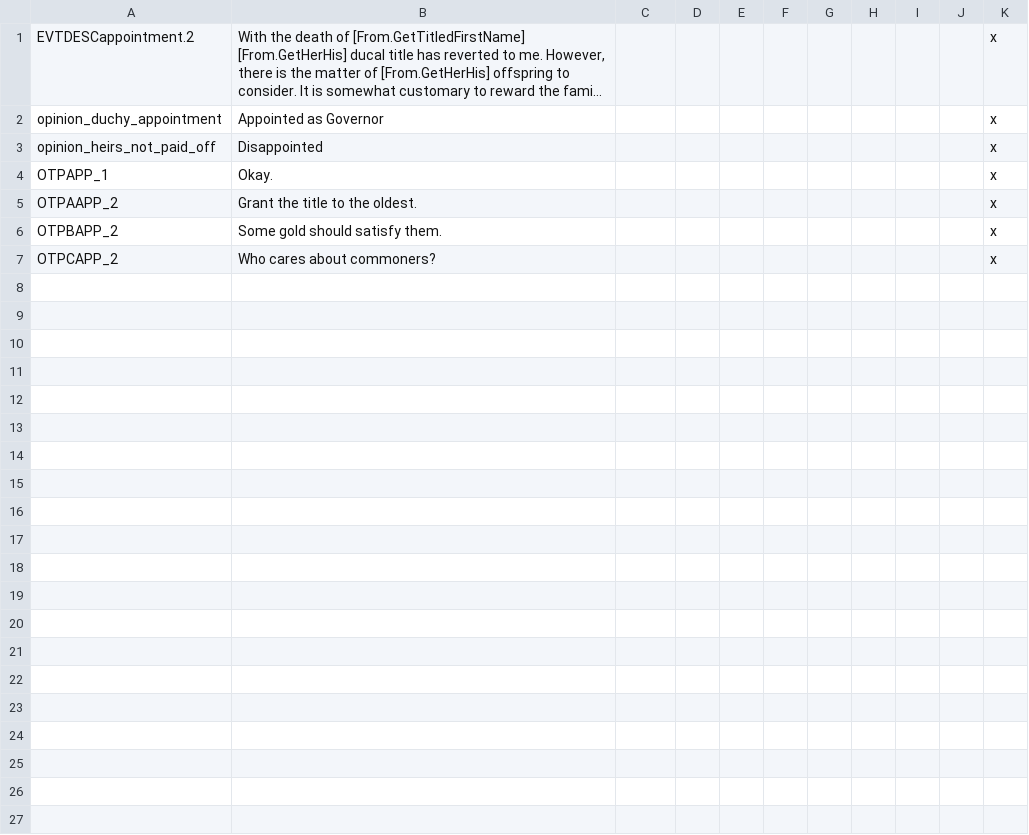
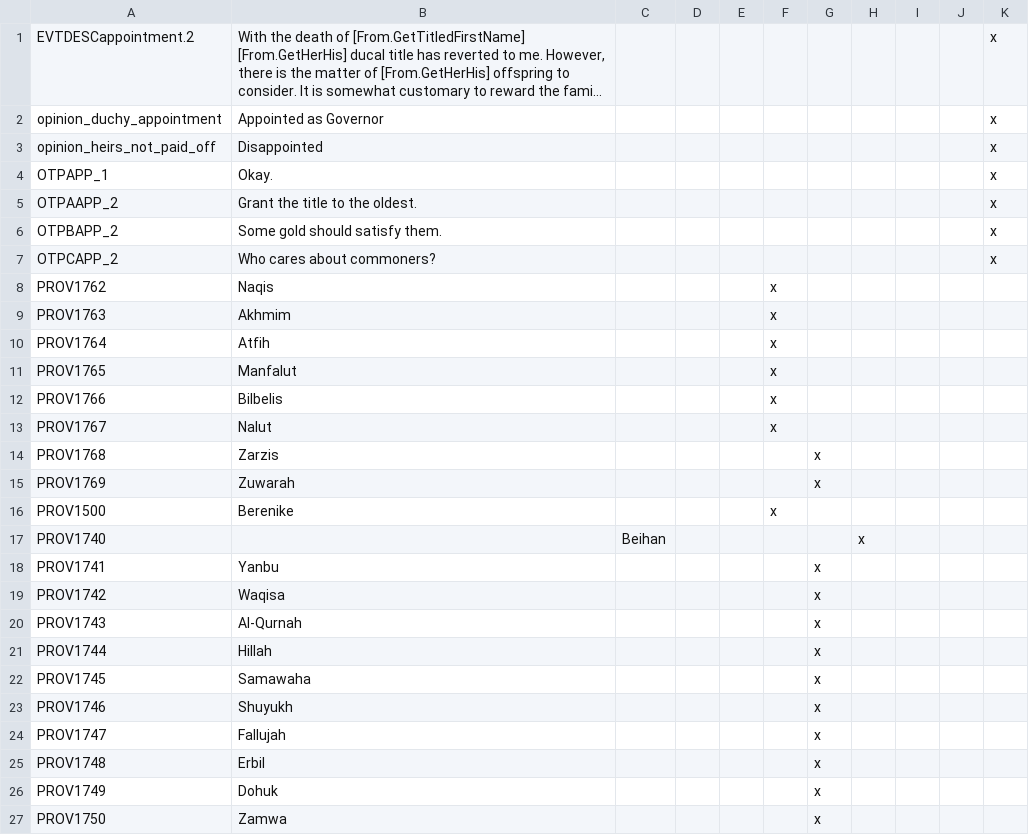
Before and after one commit to swf541/Gloria-Regni, a CSV file: Gloria Regni/localisation/00_appointment_text.csv, drawn as a sheet; only a part is shown; long unchanged cells end in …; the diff covers the shown part only; the diff names each change by its address in the sheet, - before the commit and + after, or states it on an @@ line.

```diff
--- a/Gloria Regni/localisation/00_appointment_text.csv
+++ b/Gloria Regni/localisation/00_appointment_text.csv
+row 8: PROV1762 | Naqis |  |  |  | x
+row 9: PROV1763 | Akhmim |  |  |  | x
+row 10: PROV1764 | Atfih |  |  |  | x
+row 11: PROV1765 | Manfalut |  |  |  | x
+row 12: PROV1766 | Bilbelis |  |  |  | x
+row 13: PROV1767 | Nalut |  |  |  | x
+row 14: PROV1768 | Zarzis |  |  |  |  | x
+row 15: PROV1769 | Zuwarah |  |  |  |  | x
+row 16: PROV1500 | Berenike |  |  |  | x
+row 17: PROV1740 |  | Beihan |  |  |  |  | x
+row 18: PROV1741 | Yanbu |  |  |  |  | x
+row 19: PROV1742 | Waqisa |  |  |  |  | x
+row 20: PROV1743 | Al-Qurnah |  |  |  |  | x
+row 21: PROV1744 | Hillah |  |  |  |  | x
+row 22: PROV1745 | Samawaha |  |  |  |  | x
+row 23: PROV1746 | Shuyukh |  |  |  |  | x
+row 24: PROV1747 | Fallujah |  |  |  |  | x
+row 25: PROV1748 | Erbil |  |  |  |  | x
+row 26: PROV1749 | Dohuk |  |  |  |  | x
+row 27: PROV1750 | Zamwa |  |  |  |  | x
```
Also changed, not shown: 11 added rows elsewhere in this file, 38 other files.
